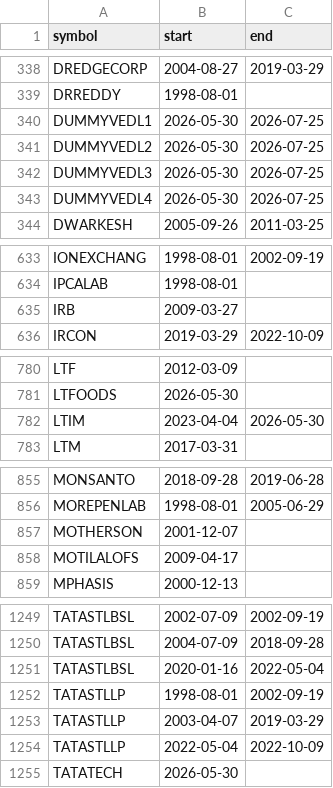
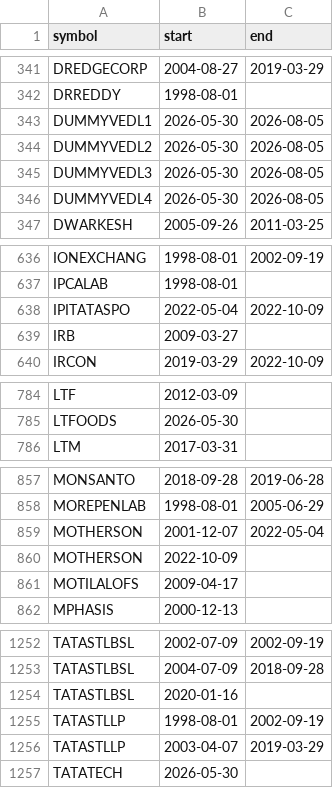
Before and after one commit to rishabhjain0295-web/nifty500-momentum-backtest, a CSV file: data/nifty500_membership_calendar.csv, drawn as a sheet; only a part is shown, gaps mark what is left out; the diff covers the shown part only.

```diff
--- a/data/nifty500_membership_calendar.csv
+++ b/data/nifty500_membership_calendar.csv
@@ -339,6 +342,6 @@ DREDGECORP,2004-08-27,2019-03-29
 DRREDDY,1998-08-01,
-DUMMYVEDL1,2026-05-30,2026-07-25
-DUMMYVEDL2,2026-05-30,2026-07-25
-DUMMYVEDL3,2026-05-30,2026-07-25
-DUMMYVEDL4,2026-05-30,2026-07-25
+DUMMYVEDL1,2026-05-30,2026-08-05
+DUMMYVEDL2,2026-05-30,2026-08-05
+DUMMYVEDL3,2026-05-30,2026-08-05
+DUMMYVEDL4,2026-05-30,2026-08-05
 DWARKESH,2005-09-26,2011-03-25
@@ -634,2 +637,3 @@ IONEXCHANG,1998-08-01,2002-09-19
 IPCALAB,1998-08-01,
+IPITATASPO,2022-05-04,2022-10-09
 IRB,2009-03-27,
@@ -781,3 +785,2 @@ LTF,2012-03-09,
 LTFOODS,2026-05-30,
-LTIM,2023-04-04,2026-05-30
 LTM,2017-03-31,
@@ -856,3 +858,4 @@ MONSANTO,2018-09-28,2019-06-28
 MOREPENLAB,1998-08-01,2005-06-29
-MOTHERSON,2001-12-07,
+MOTHERSON,2001-12-07,2022-05-04
+MOTHERSON,2022-10-09,
 MOTILALOFS,2009-04-17,
@@ -1250,6 +1253,5 @@ TATASTLBSL,2002-07-09,2002-09-19
 TATASTLBSL,2004-07-09,2018-09-28
-TATASTLBSL,2020-01-16,2022-05-04
+TATASTLBSL,2020-01-16,
 TATASTLLP,1998-08-01,2002-09-19
 TATASTLLP,2003-04-07,2019-03-29
-TATASTLLP,2022-05-04,2022-10-09
 TATATECH,2026-05-30,
```
Also changed, not shown: 10 added rows, 9 removed rows and 27 edited cells elsewhere in this file, data/nifty500_membership_events.csv, 1 other file.
